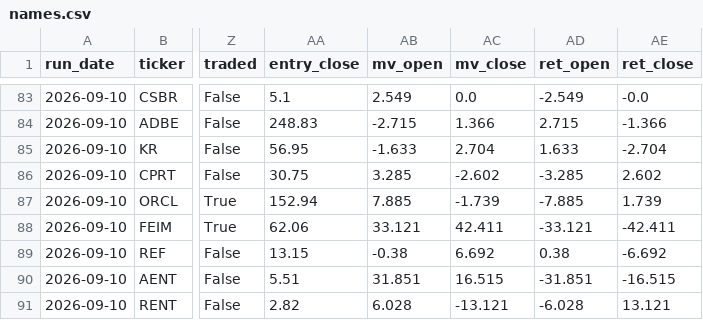
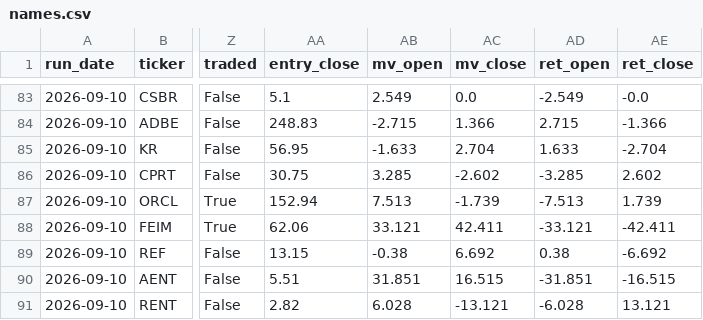
Before and after one commit to robertsben333-cmyk/claude_research, a CSV file: dashboard/data/names.csv, drawn as a sheet; only a part is shown, gaps mark what is left out; the diff names each change by its address in the sheet, - before the commit and + after, or states it on an @@ line.

Commit message:
dashboard: rebuild 2026-09-22T17:23Z [ci]

```diff
--- a/dashboard/data/names.csv
+++ b/dashboard/data/names.csv
-AB87 (mv_open): 7.885
+AB87 (mv_open): 7.513
-AD87 (ret_open): -7.885
+AD87 (ret_open): -7.513
```
Also changed, not shown: 4 other files.
